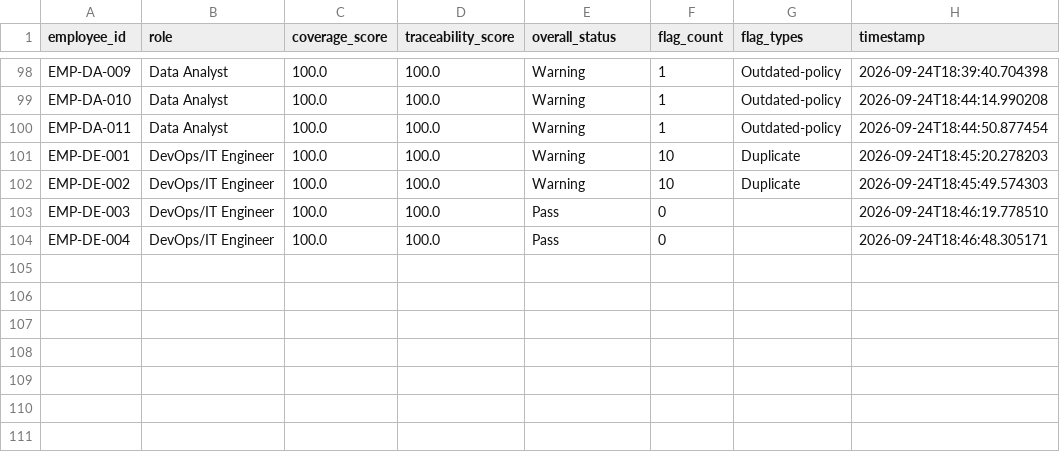
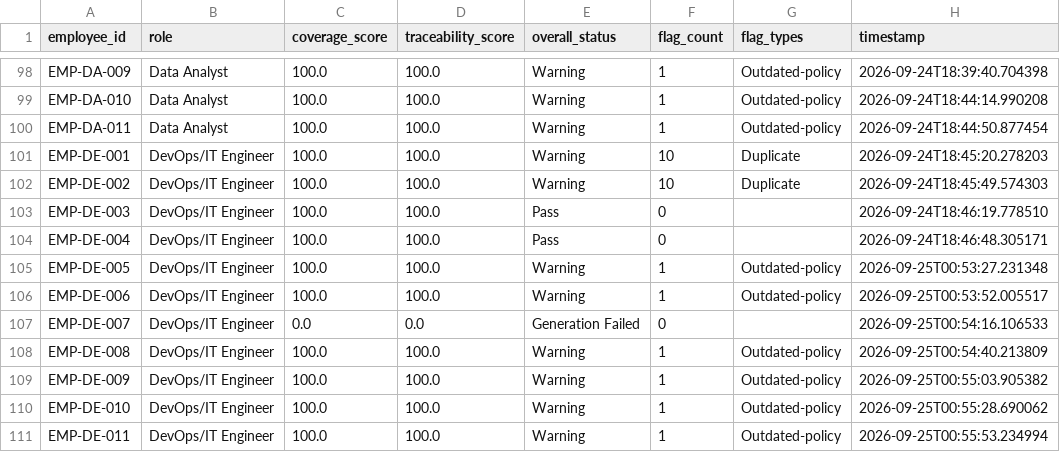
Before and after one commit to syedhamza6448/skillSprint, a CSV file: reports/genai_python_comparison_report.csv, drawn as a sheet; only a part is shown, gaps mark what is left out.

```diff
--- a/reports/genai_python_comparison_report.csv
+++ b/reports/genai_python_comparison_report.csv
@@ -104 +104,8 @@ EMP-DE-003,DevOps/IT Engineer,100.0,100.0,Pass,0,,2026-09-24T18:46:19.778510
 EMP-DE-004,DevOps/IT Engineer,100.0,100.0,Pass,0,,2026-09-24T18:46:48.305171
+EMP-DE-005,DevOps/IT Engineer,100.0,100.0,Warning,1,Outdated-policy,2026-09-25T00:53:27.231348
+EMP-DE-006,DevOps/IT Engineer,100.0,100.0,Warning,1,Outdated-policy,2026-09-25T00:53:52.005517
+EMP-DE-007,DevOps/IT Engineer,0.0,0.0,Generation Failed,0,,2026-09-25T00:54:16.106533
+EMP-DE-008,DevOps/IT Engineer,100.0,100.0,Warning,1,Outdated-policy,2026-09-25T00:54:40.213809
+EMP-DE-009,DevOps/IT Engineer,100.0,100.0,Warning,1,Outdated-policy,2026-09-25T00:55:03.905382
+EMP-DE-010,DevOps/IT Engineer,100.0,100.0,Warning,1,Outdated-policy,2026-09-25T00:55:28.690062
+EMP-DE-011,DevOps/IT Engineer,100.0,100.0,Warning,1,Outdated-policy,2026-09-25T00:55:53.234994
```
Also changed, not shown: 5 other files.
